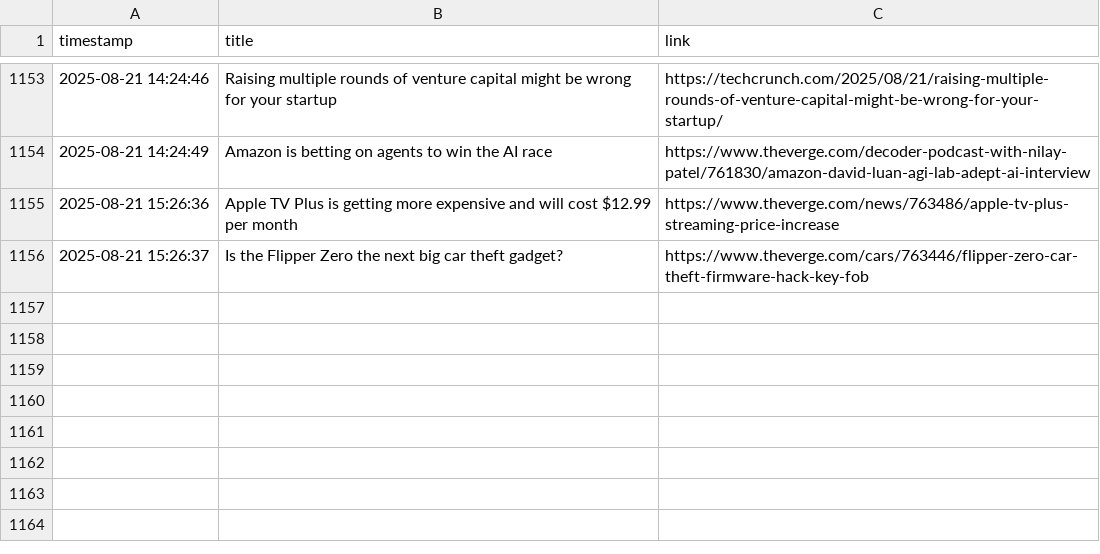
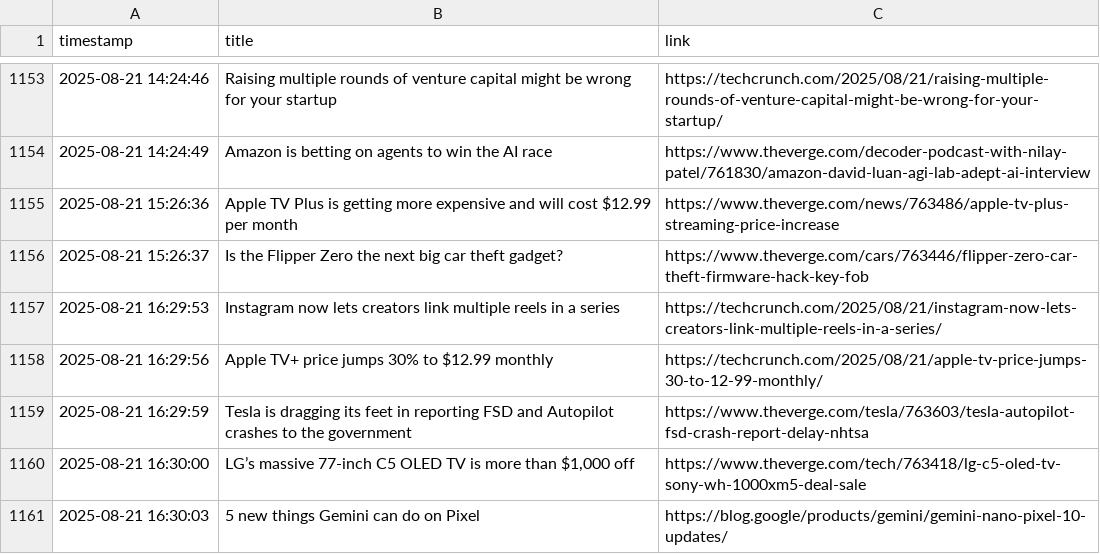
Before and after one commit to DeviPriya-Kolla/AutonomousContentAgent, a CSV file: seen_articles.csv, drawn as a sheet; only a part is shown, gaps mark what is left out; the diff names each change by its address in the sheet, - before the commit and + after, or states it on an @@ line.

Commit message:
docs: Update seen articles log

```diff
--- a/seen_articles.csv
+++ b/seen_articles.csv
+row 1157: 2025-08-21 16:29:53 | Instagram now lets creators link multiple reels in a series | https://techcrunch.com/2025/08/21/instagram-now-lets-creators-link-multiple-reels-in-a-series/
+row 1158: 2025-08-21 16:29:56 | Apple TV+ price jumps 30% to $12.99 monthly | https://techcrunch.com/2025/08/21/apple-tv-price-jumps-30-to-12-99-monthly/
+row 1159: 2025-08-21 16:29:59 | Tesla is dragging its feet in reporting FSD and Autopilot crashes to the government | https://www.theverge.com/tesla/763603/tesla-autopilot-fsd-crash-report-delay-nhtsa
+row 1160: 2025-08-21 16:30:00 | LG’s massive 77-inch C5 OLED TV is more than $1,000 off | https://www.theverge.com/tech/763418/lg-c5-oled-tv-sony-wh-1000xm5-deal-sale
+row 1161: 2025-08-21 16:30:03 | 5 new things Gemini can do on Pixel | https://blog.google/products/gemini/gemini-nano-pixel-10-updates/
```
